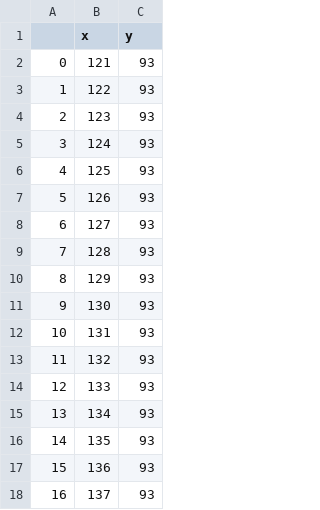
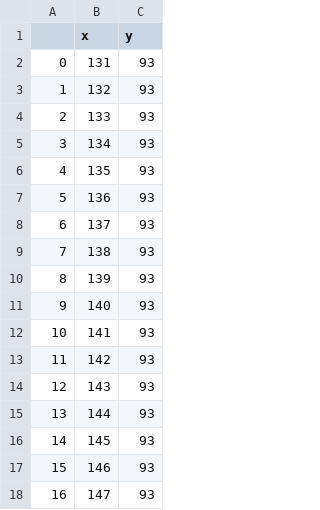
Before and after one commit to stianteien/TrainsWithBrains, a CSV file: lines/linje5.csv, drawn as a sheet; only a part is shown; the shorter side is filled out with more unchanged rows; removed rows and columns are numbered as before the commit, all else as after; the diff covers the shown part only; the diff names each change by its address in the sheet, - before the commit and + after, or states it on an @@ line.

```diff
--- a/lines/linje5.csv
+++ b/lines/linje5.csv
-row 2: 0 | 121 | 93
-row 3: 1 | 122 | 93
-row 4: 2 | 123 | 93
-row 5: 3 | 124 | 93
-row 6: 4 | 125 | 93
-row 7: 5 | 126 | 93
-row 8: 6 | 127 | 93
-row 9: 7 | 128 | 93
-row 10: 8 | 129 | 93
-row 11: 9 | 130 | 93
@@ column A renumbered between rows 2 and 39 @@
```
Also changed, not shown: 17 removed rows and 1 edited cell elsewhere in this file, lines/linje6.csv, 3 other files.
